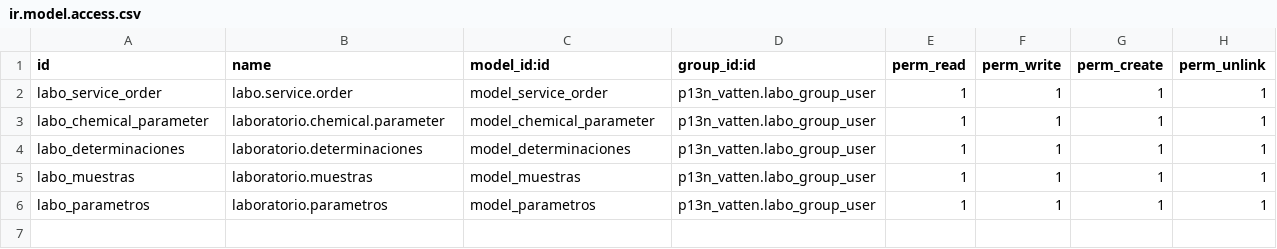
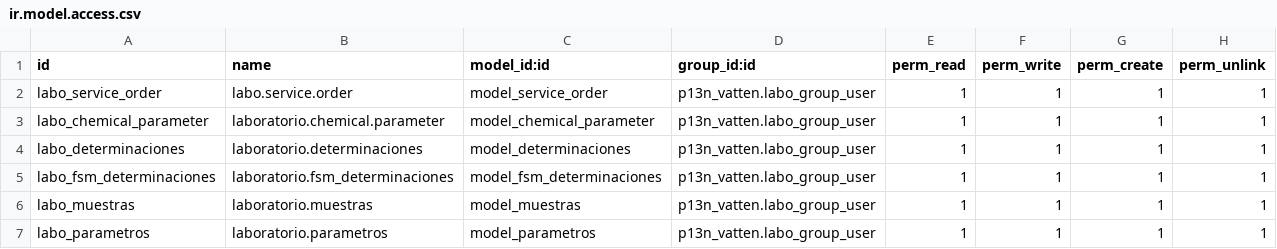
Before and after one commit to adhoc-dev/odoo-argentina, a CSV file: p13n_vatten/security/ir.model.access.csv, drawn as a sheet.

Commit message:
[IMP]p13_vatten: moving to FSM
Part-of: ingadhoc/personalizations#881

```diff
--- a/p13n_vatten/security/ir.model.access.csv
+++ b/p13n_vatten/security/ir.model.access.csv
@@ -4,2 +4,3 @@ labo_chemical_parameter,laboratorio.chemical.parameter,model_chemical_parameter,
 labo_determinaciones,laboratorio.determinaciones,model_determinaciones,p13n_vatten.labo_group_user,1,1,1,1
+labo_fsm_determinaciones,laboratorio.fsm_determinaciones,model_fsm_determinaciones,p13n_vatten.labo_group_user,1,1,1,1
 labo_muestras,laboratorio.muestras,model_muestras,p13n_vatten.labo_group_user,1,1,1,1
```
Also changed, not shown: 8 other files.
